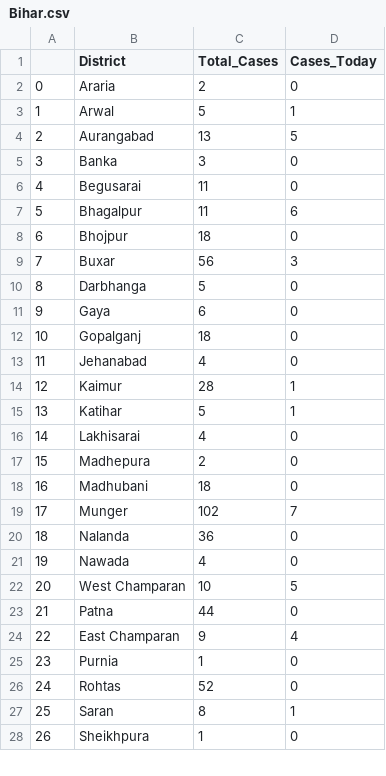
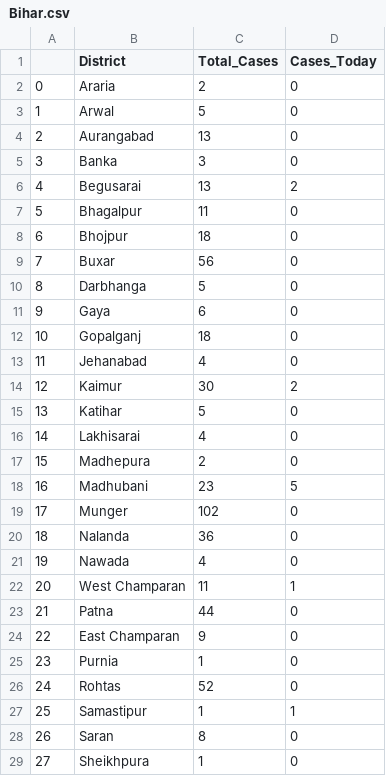
Before and after one commit to sid-1698/covid-india-dashboard, a CSV file: Data/States_Data/Bihar.csv, drawn as a sheet; only a part is shown; addresses are those after the commit; the diff covers the shown part only; the diff names each change by its address in the sheet, - before the commit and + after, or states it on an @@ line.

```diff
--- a/Data/States_Data/Bihar.csv
+++ b/Data/States_Data/Bihar.csv
-D3 (Cases_Today): 1
+D3 (Cases_Today): 0
-D4 (Cases_Today): 5
+D4 (Cases_Today): 0
-C6 (Total_Cases): 11
+C6 (Total_Cases): 13
-D6 (Cases_Today): 0
+D6 (Cases_Today): 2
-D7 (Cases_Today): 6
+D7 (Cases_Today): 0
-D9 (Cases_Today): 3
+D9 (Cases_Today): 0
-C14 (Total_Cases): 28
+C14 (Total_Cases): 30
-D14 (Cases_Today): 1
+D14 (Cases_Today): 2
-D15 (Cases_Today): 1
+D15 (Cases_Today): 0
-C18 (Total_Cases): 18
+C18 (Total_Cases): 23
-D18 (Cases_Today): 0
+D18 (Cases_Today): 5
-D19 (Cases_Today): 7
+D19 (Cases_Today): 0
-C22 (Total_Cases): 10
+C22 (Total_Cases): 11
-D22 (Cases_Today): 5
+D22 (Cases_Today): 1
-D24 (Cases_Today): 4
+D24 (Cases_Today): 0
+row 27: 25 | Samastipur | 1 | 1
@@ column A renumbered from row 28 down @@
-D28 (Cases_Today): 1
+D28 (Cases_Today): 0
```
Also changed, not shown: 2 edited cells elsewhere in this file, Data/States_Data/Madhya Pradesh.csv, Data/States_Data/Maharashtra.csv, 21 other files.
